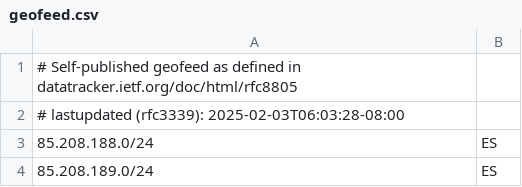
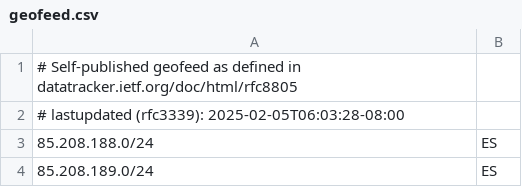
Before and after one commit to terratransit/geofeed, a CSV file: geofeed.csv, drawn as a sheet; only a part is shown; the diff covers the shown part only.

```diff
--- a/geofeed.csv
+++ b/geofeed.csv
@@ -1,3 +1,3 @@
 # Self-published geofeed as defined in datatracker.ietf.org/doc/html/rfc8805
-# lastupdated (rfc3339): 2025-02-03T06:03:28-08:00
+# lastupdated (rfc3339): 2025-02-05T06:03:28-08:00
 85.208.188.0/24,ES,,,
```
Also changed, not shown: 58 added rows elsewhere in this file.
